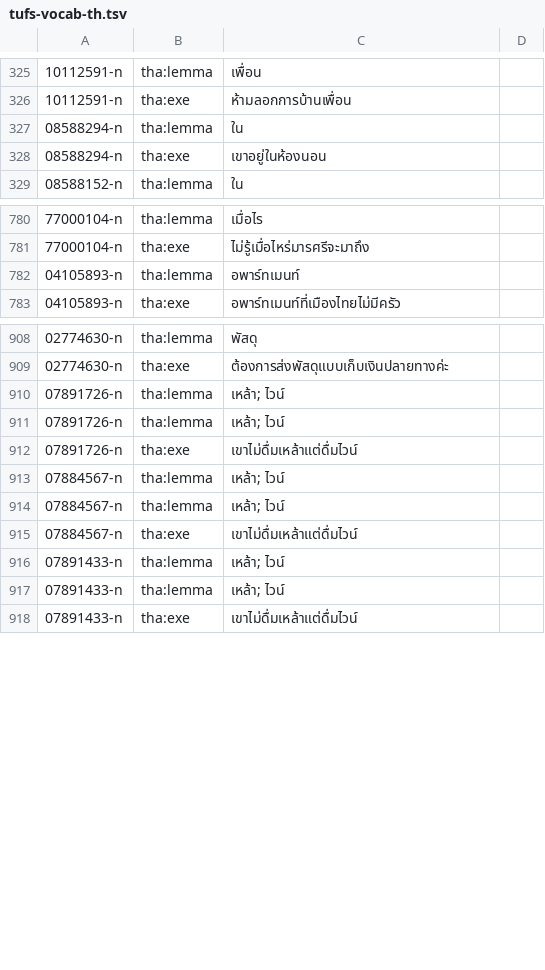
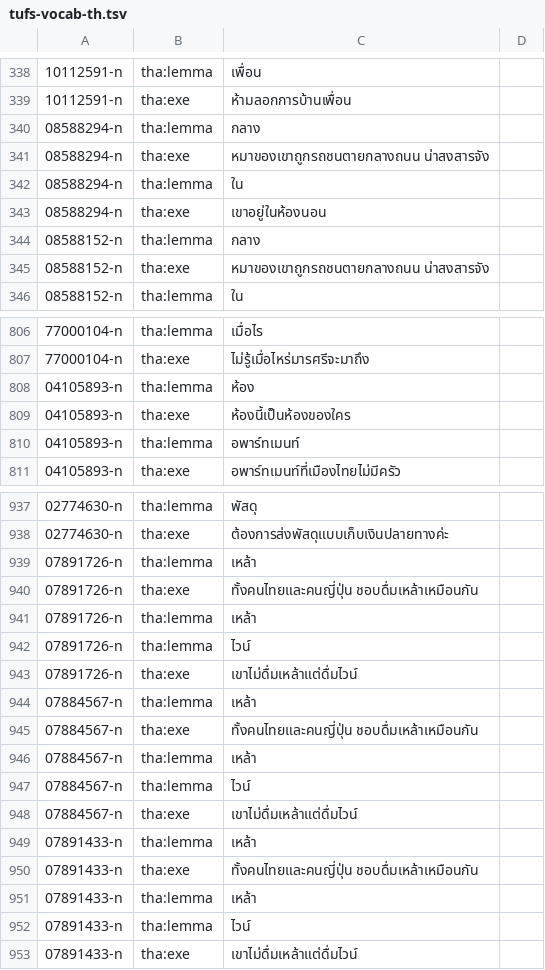
Before and after one commit to fcbond/tufs, a TSV file: omw_format/tufs-vocab-th.tsv, drawn as a sheet; only a part is shown, gaps mark what is left out; the diff covers the shown part only.

```diff
--- a/omw_format/tufs-vocab-th.tsv
+++ b/omw_format/tufs-vocab-th.tsv
@@ -326,4 +339,8 @@
 10112591-n	tha:exe	ห้ามลอกการบ้านเพื่อน
+08588294-n	tha:lemma	กลาง
+08588294-n	tha:exe	หมาของเขาถูกรถชนตายกลางถนน  น่าสงสารจัง
 08588294-n	tha:lemma	ใน
 08588294-n	tha:exe	เขาอยู่ในห้องนอน
+08588152-n	tha:lemma	กลาง
+08588152-n	tha:exe	หมาของเขาถูกรถชนตายกลางถนน  น่าสงสารจัง
 08588152-n	tha:lemma	ใน
@@ -781,2 +807,4 @@
 77000104-n	tha:exe	ไม่รู้เมื่อไหร่มารศรีจะมาถึง
+04105893-n	tha:lemma	ห้อง
+04105893-n	tha:exe	ห้องนี้เป็นห้องของใคร
 04105893-n	tha:lemma	อพาร์ทเมนท์
@@ -909,10 +938,16 @@
 02774630-n	tha:exe	ต้องการส่งพัสดุแบบเก็บเงินปลายทางค่ะ
-07891726-n	tha:lemma	เหล้า; ไวน์
-07891726-n	tha:lemma	เหล้า; ไวน์
+07891726-n	tha:lemma	เหล้า
+07891726-n	tha:exe	ทั้งคนไทยและคนญี่ปุ่น ชอบดื่มเหล้าเหมือนกัน
+07891726-n	tha:lemma	เหล้า
+07891726-n	tha:lemma	ไวน์
 07891726-n	tha:exe	เขาไม่ดื่มเหล้าแต่ดื่มไวน์
-07884567-n	tha:lemma	เหล้า; ไวน์
-07884567-n	tha:lemma	เหล้า; ไวน์
+07884567-n	tha:lemma	เหล้า
+07884567-n	tha:exe	ทั้งคนไทยและคนญี่ปุ่น ชอบดื่มเหล้าเหมือนกัน
+07884567-n	tha:lemma	เหล้า
+07884567-n	tha:lemma	ไวน์
 07884567-n	tha:exe	เขาไม่ดื่มเหล้าแต่ดื่มไวน์
-07891433-n	tha:lemma	เหล้า; ไวน์
-07891433-n	tha:lemma	เหล้า; ไวน์
+07891433-n	tha:lemma	เหล้า
+07891433-n	tha:exe	ทั้งคนไทยและคนญี่ปุ่น ชอบดื่มเหล้าเหมือนกัน
+07891433-n	tha:lemma	เหล้า
+07891433-n	tha:lemma	ไวน์
 07891433-n	tha:exe	เขาไม่ดื่มเหล้าแต่ดื่มไวน์
```
Also changed, not shown: 33 added rows and 16 edited cells elsewhere in this file, omw_format/tufs-vocab-en.tsv, omw_format/tufs-vocab-pb.tsv, 19 other files.
